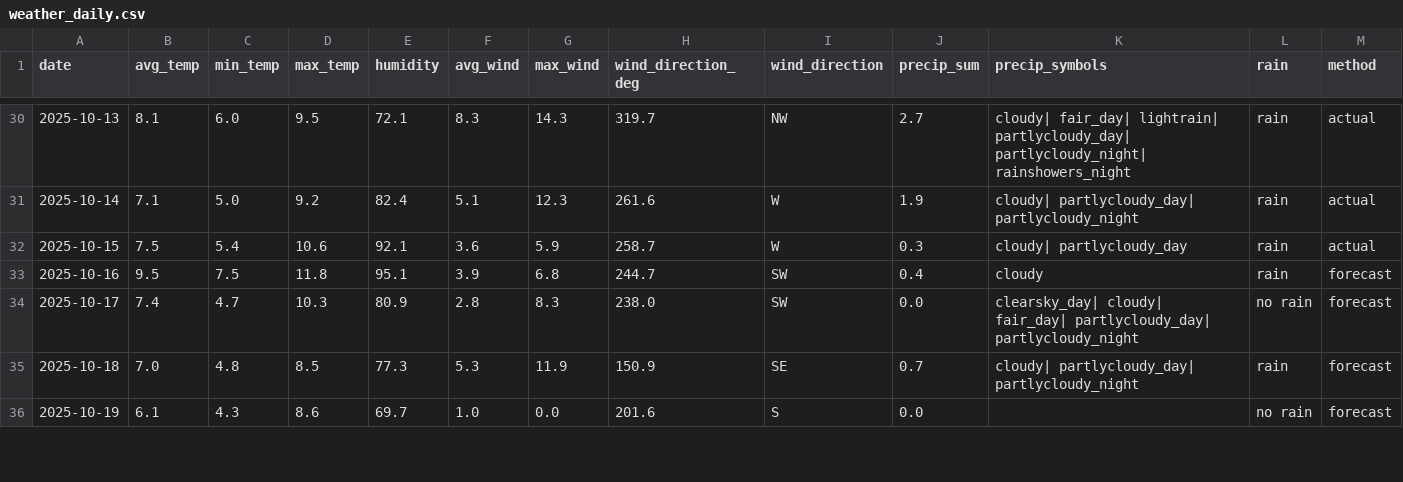
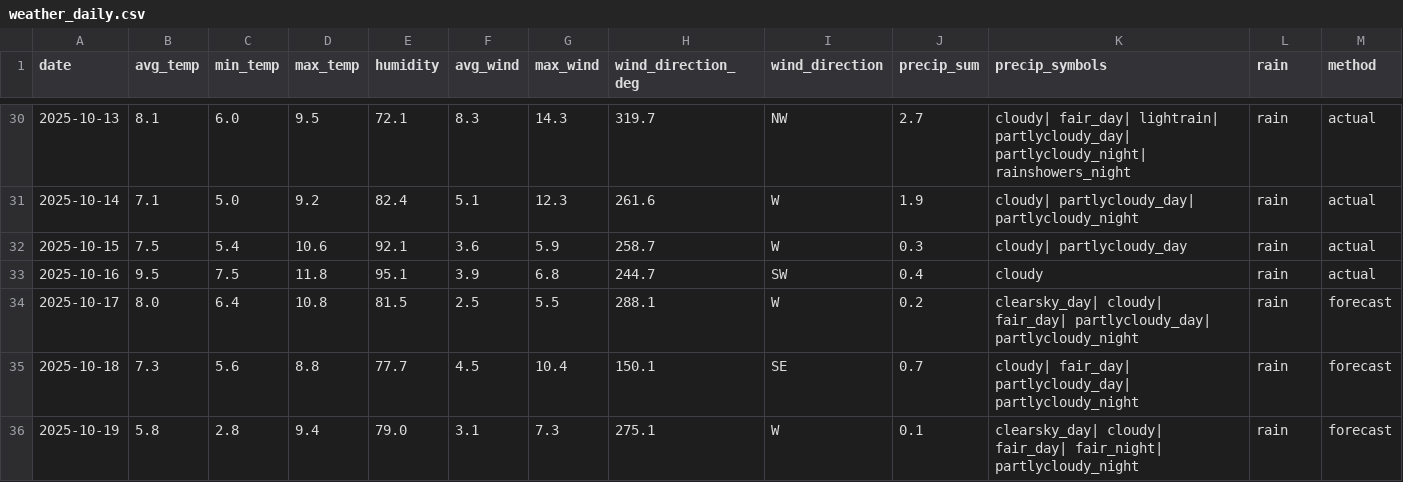
Before and after one commit to OlegChernodon/oc_public_reporitory, a CSV file: weather_daily.csv, drawn as a sheet; only a part is shown, gaps mark what is left out; the diff covers the shown part only.

Commit message:
Update weather_daily.csv (auto) 2025-10-17 03:47

```diff
--- a/weather_daily.csv
+++ b/weather_daily.csv
@@ -32,5 +32,5 @@ date,avg_temp,min_temp,max_temp,humidity,avg_wind,max_wind,wind_direction_deg,wi
 2025-10-15,7.5,5.4,10.6,92.1,3.6,5.9,258.7,W,0.3,cloudy| partlycloudy_day,rain,actual
-2025-10-16,9.5,7.5,11.8,95.1,3.9,6.8,244.7,SW,0.4,cloudy,rain,forecast
-2025-10-17,7.4,4.7,10.3,80.9,2.8,8.3,238.0,SW,0.0,clearsky_day| cloudy| fair_day| partlycloudy_day| partlycloudy_night,no rain,forecast
-2025-10-18,7.0,4.8,8.5,77.3,5.3,11.9,150.9,SE,0.7,cloudy| partlycloudy_day| partlycloudy_night,rain,forecast
-2025-10-19,6.1,4.3,8.6,69.7,1.0,0.0,201.6,S,0.0,,no rain,forecast
+2025-10-16,9.5,7.5,11.8,95.1,3.9,6.8,244.7,SW,0.4,cloudy,rain,actual
+2025-10-17,8.0,6.4,10.8,81.5,2.5,5.5,288.1,W,0.2,clearsky_day| cloudy| fair_day| partlycloudy_day| partlycloudy_night,rain,forecast
+2025-10-18,7.3,5.6,8.8,77.7,4.5,10.4,150.1,SE,0.7,cloudy| fair_day| partlycloudy_day| partlycloudy_night,rain,forecast
+2025-10-19,5.8,2.8,9.4,79.0,3.1,7.3,275.1,W,0.1,clearsky_day| cloudy| fair_day| fair_night| partlycloudy_night,rain,forecast
```
Also changed, not shown: 1 added row and 17 edited cells elsewhere in this file.
